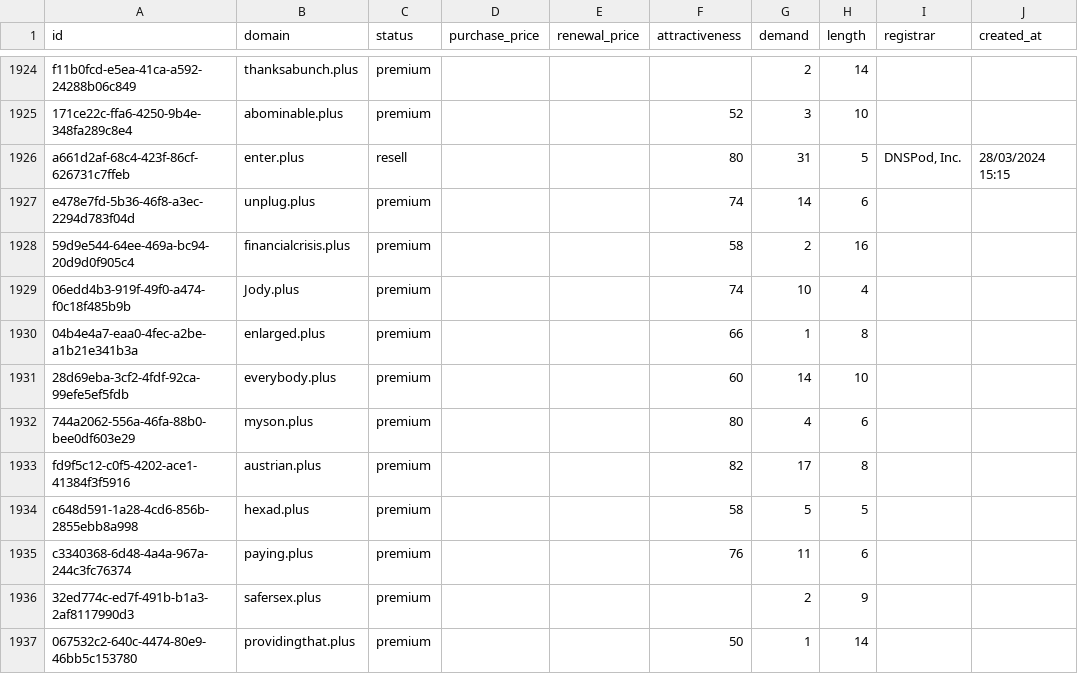
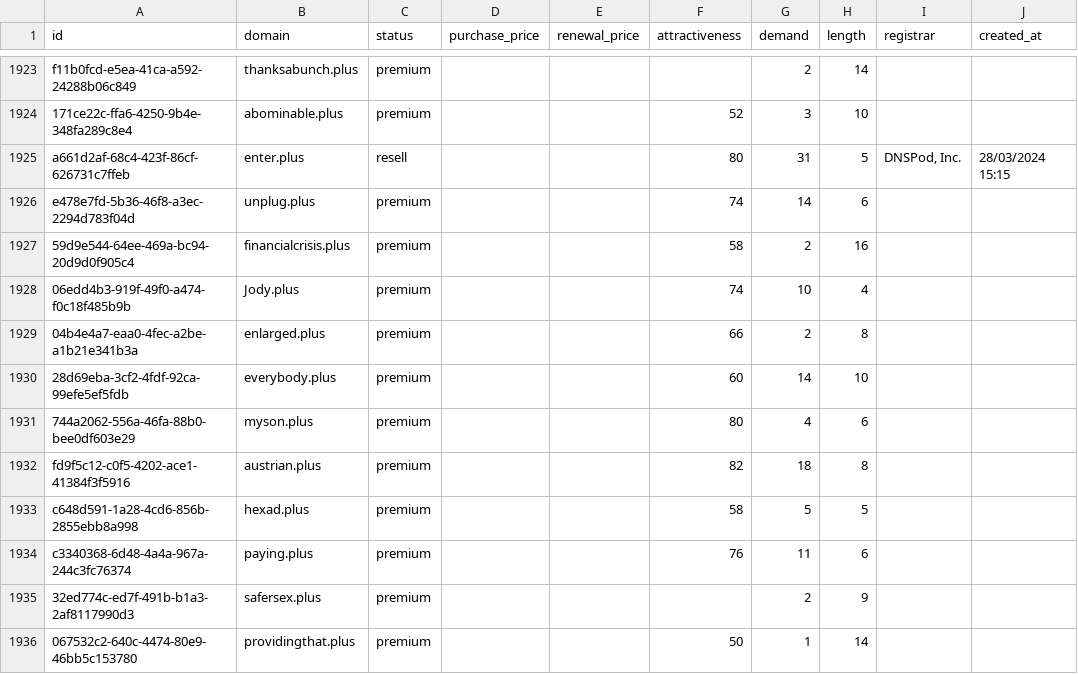
Before and after one commit to UniqueDomains/plus-oneword-domains, a CSV file: plus.csv, drawn as a sheet; only a part is shown, gaps mark what is left out; addresses are those after the commit; the diff covers the shown part only; the diff names each change by its address in the sheet, - before the commit and + after, or states it on an @@ line.

Commit message:
Domains update

```diff
--- a/plus.csv
+++ b/plus.csv
-G1929 (demand): 1
+G1929 (demand): 2
-G1932 (demand): 17
+G1932 (demand): 18
```
Also changed, not shown: 2 added rows, 2 removed rows and 165 edited cells elsewhere in this file, 4 other files.
